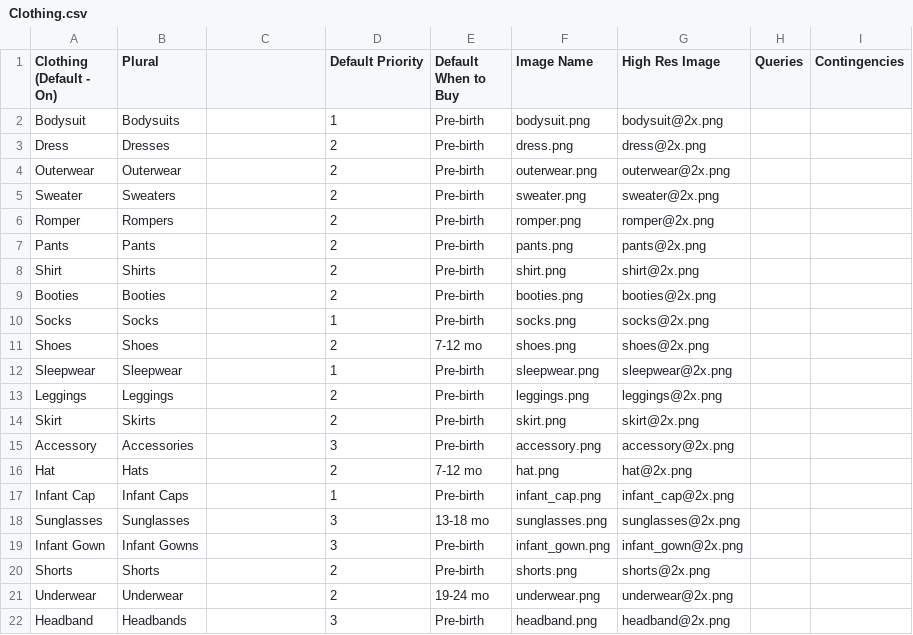
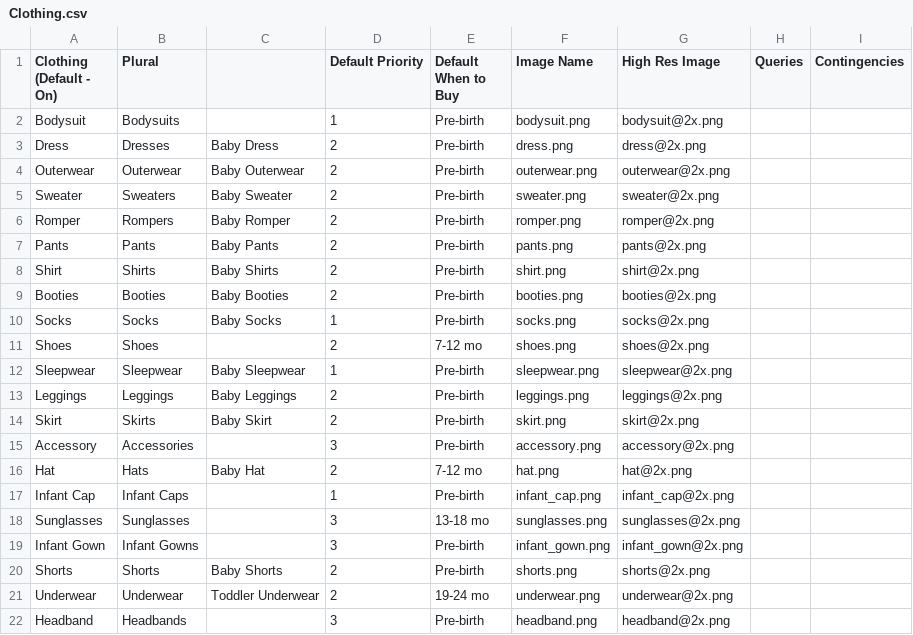
Before and after one commit to aschiavoni/mamajamas, a CSV file: db/seeds/Clothing.csv, drawn as a sheet.

Commit message:
update search queries on some product types

```diff
--- a/db/seeds/Clothing.csv
+++ b/db/seeds/Clothing.csv
@@ -2,16 +2,16 @@ Clothing (Default - On),Plural,,Default Priority,Default When to Buy,Image Name,
 Bodysuit,Bodysuits,,1,Pre-birth,bodysuit.png,bodysuit@2x.png,,
-Dress,Dresses,,2,Pre-birth,dress.png,dress@2x.png,,
-Outerwear,Outerwear,,2,Pre-birth,outerwear.png,outerwear@2x.png,,
-Sweater,Sweaters ,,2,Pre-birth,sweater.png,sweater@2x.png,,
-Romper,Rompers,,2,Pre-birth,romper.png,romper@2x.png,,
-Pants,Pants,,2,Pre-birth,pants.png,pants@2x.png,,
-Shirt,Shirts,,2,Pre-birth,shirt.png,shirt@2x.png,,
-Booties,Booties,,2,Pre-birth,booties.png,booties@2x.png,,
-Socks,Socks,,1,Pre-birth,socks.png,socks@2x.png,,
+Dress,Dresses,Baby Dress,2,Pre-birth,dress.png,dress@2x.png,,
+Outerwear,Outerwear,Baby Outerwear,2,Pre-birth,outerwear.png,outerwear@2x.png,,
+Sweater,Sweaters,Baby Sweater,2,Pre-birth,sweater.png,sweater@2x.png,,
+Romper,Rompers,Baby Romper,2,Pre-birth,romper.png,romper@2x.png,,
+Pants,Pants,Baby Pants,2,Pre-birth,pants.png,pants@2x.png,,
+Shirt,Shirts,Baby Shirts,2,Pre-birth,shirt.png,shirt@2x.png,,
+Booties,Booties,Baby Booties,2,Pre-birth,booties.png,booties@2x.png,,
+Socks,Socks,Baby Socks,1,Pre-birth,socks.png,socks@2x.png,,
 Shoes,Shoes,,2,7-12 mo,shoes.png,shoes@2x.png,,
-Sleepwear,Sleepwear,,1,Pre-birth,sleepwear.png,sleepwear@2x.png,,
-Leggings,Leggings,,2,Pre-birth,leggings.png,leggings@2x.png,,
-Skirt,Skirts,,2,Pre-birth,skirt.png,skirt@2x.png,,
+Sleepwear,Sleepwear,Baby Sleepwear,1,Pre-birth,sleepwear.png,sleepwear@2x.png,,
+Leggings,Leggings,Baby Leggings,2,Pre-birth,leggings.png,leggings@2x.png,,
+Skirt,Skirts,Baby Skirt,2,Pre-birth,skirt.png,skirt@2x.png,,
 Accessory,Accessories,,3,Pre-birth,accessory.png,accessory@2x.png,,
-Hat,Hats,,2,7-12 mo,hat.png,hat@2x.png,,
+Hat,Hats,Baby Hat,2,7-12 mo,hat.png,hat@2x.png,,
 Infant Cap,Infant Caps,,1,Pre-birth,infant_cap.png,infant_cap@2x.png,,
@@ -19,4 +19,4 @@ Sunglasses,Sunglasses,,3,13-18 mo,sunglasses.png,sunglasses@2x.png,,
 Infant Gown,Infant Gowns,,3,Pre-birth,infant_gown.png,infant_gown@2x.png,,
-Shorts,Shorts,,2,Pre-birth,shorts.png,shorts@2x.png,,
-Underwear,Underwear,,2,19-24 mo,underwear.png,underwear@2x.png,,
+Shorts,Shorts,Baby Shorts,2,Pre-birth,shorts.png,shorts@2x.png,,
+Underwear,Underwear,Toddler Underwear,2,19-24 mo,underwear.png,underwear@2x.png,,
 Headband,Headbands,,3,Pre-birth,headband.png,headband@2x.png,,
```
Also changed, not shown: db/seeds/Feeding.csv, db/seeds/Getting Around.csv, 4 other files.
